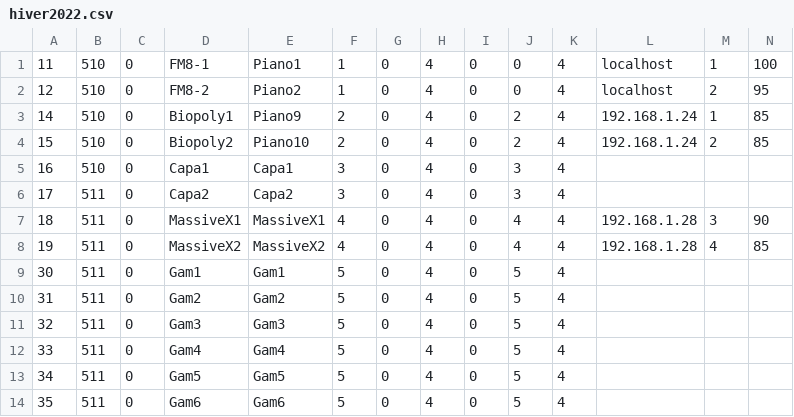
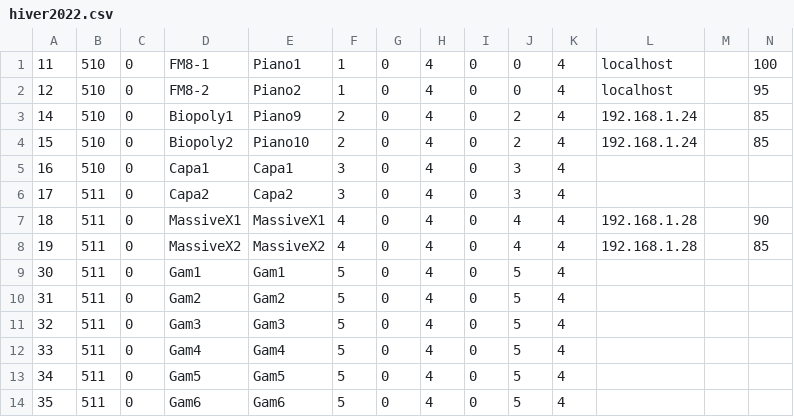
Before and after one commit to BertrandHedelin/Skini, a CSV file: pieces/hiver2022.csv, drawn as a sheet; only a part is shown.

```diff
--- a/pieces/hiver2022.csv
+++ b/pieces/hiver2022.csv
@@ -1,9 +1,9 @@
-11,510,0,FM8-1,Piano1,1,0,4,0,0,4,localhost,1,100
-12,510,0,FM8-2,Piano2,1,0,4,0,0,4,localhost,2,95
-14,510,0,Biopoly1,Piano9,2,0,4,0,2,4,192.168.1.24,1,85
-15,510,0,Biopoly2,Piano10,2,0,4,0,2,4,192.168.1.24,2,85
+11,510,0,FM8-1,Piano1,1,0,4,0,0,4,localhost,,100
+12,510,0,FM8-2,Piano2,1,0,4,0,0,4,localhost,,95
+14,510,0,Biopoly1,Piano9,2,0,4,0,2,4,192.168.1.24,,85
+15,510,0,Biopoly2,Piano10,2,0,4,0,2,4,192.168.1.24,,85
 16,510,0,Capa1,Capa1,3,0,4,0,3,4,,,
 17,511,0,Capa2,Capa2,3,0,4,0,3,4,,,
-18,511,0,MassiveX1,MassiveX1,4,0,4,0,4,4,192.168.1.28,3,90
-19,511,0,MassiveX2,MassiveX2,4,0,4,0,4,4,192.168.1.28,4,85
+18,511,0,MassiveX1,MassiveX1,4,0,4,0,4,4,192.168.1.28,,90
+19,511,0,MassiveX2,MassiveX2,4,0,4,0,4,4,192.168.1.28,,85
 30,511,0,Gam1,Gam1,5,0,4,0,5,4,,,
```
Also changed, not shown: 11 other files.
